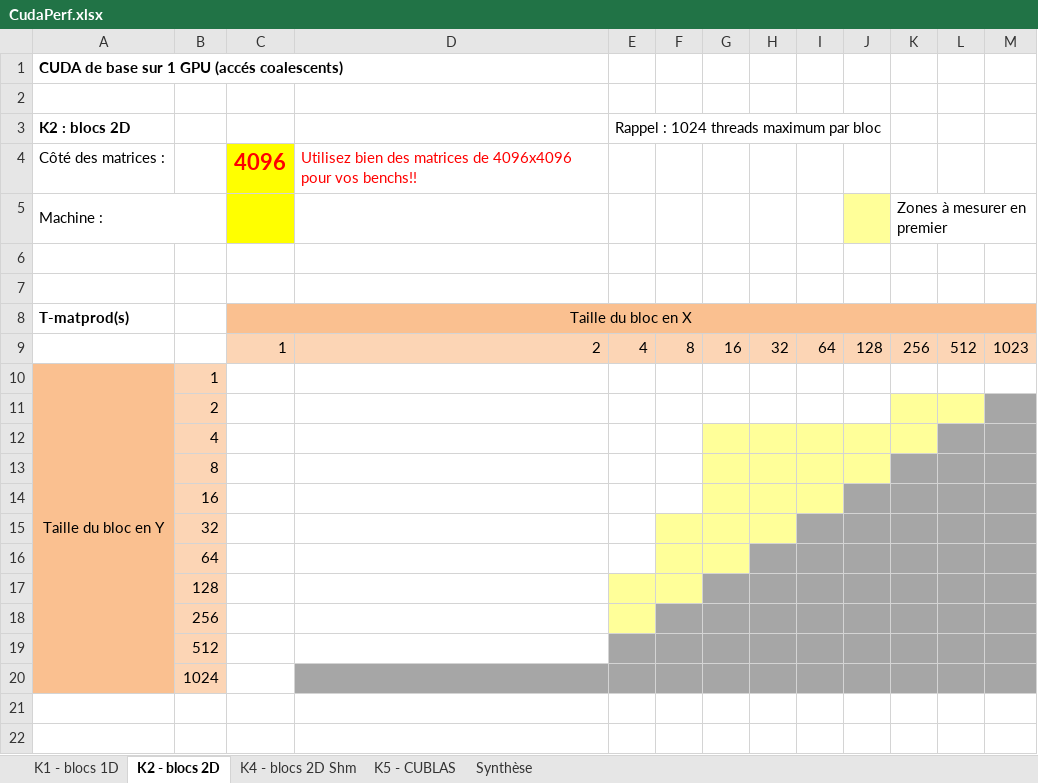
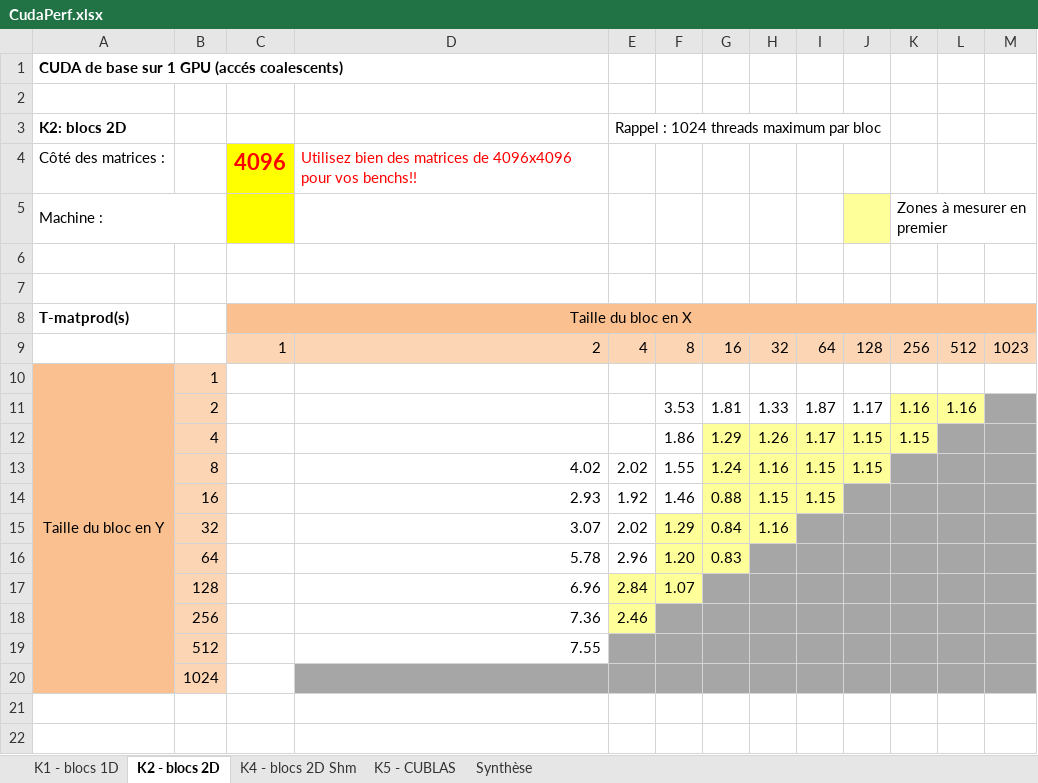
Before and after one commit to felsocim/CUDAMatrix, an Excel workbook: CudaPerf.xlsx, sheet K2 - blocs 2D, drawn as a sheet; only a part is shown; values as stored, in another font and other column widths than the file's, no borders; charts and pictures not drawn; removed rows and columns are numbered as before the commit, all else as after; the diff covers the shown part only; the diff names each change by its address in the sheet, - before the commit and + after, or states it on an @@ line.

```diff
--- a/CudaPerf.xlsx (sheet K2 - blocs 2D)
+++ b/CudaPerf.xlsx (sheet K2 - blocs 2D)
-A3: K2 : blocs 2D
+A3: K2: blocs 2D
-row 11:  | 2
-row 12:  | 4
-row 13:  | 8
-row 14:  | 16
-row 15:  | 32
-row 16:  | 64
-row 17:  | 128
-row 18:  | 256
-row 19:  | 512
+row 11:  | 2 |  |  |  | 3.53 | 1.81 | 1.33 | 1.87 | 1.17 | 1.16 | 1.16
+row 12:  | 4 |  |  |  | 1.86 | 1.29 | 1.26 | 1.17 | 1.15 | 1.15
+row 13:  | 8 |  | 4.02 | 2.02 | 1.55 | 1.24 | 1.16 | 1.15 | 1.15
+row 14:  | 16 |  | 2.93 | 1.92 | 1.46 | 0.88 | 1.15 | 1.15
+row 15:  | 32 |  | 3.07 | 2.02 | 1.29 | 0.84 | 1.16
+row 16:  | 64 |  | 5.78 | 2.96 | 1.20 | 0.83
+row 17:  | 128 |  | 6.96 | 2.84 | 1.07
+row 18:  | 256 |  | 7.36 | 2.46
+row 19:  | 512 |  | 7.55
```
Also changed, not shown: 9 added rows and 9 removed rows elsewhere in this sheet, sheet K1 - blocs 1D, sheet Synthèse, sheet K4 - blocs 2D Shm, sheet K5 - CUBLAS, charts or pictures, 1 other file.
